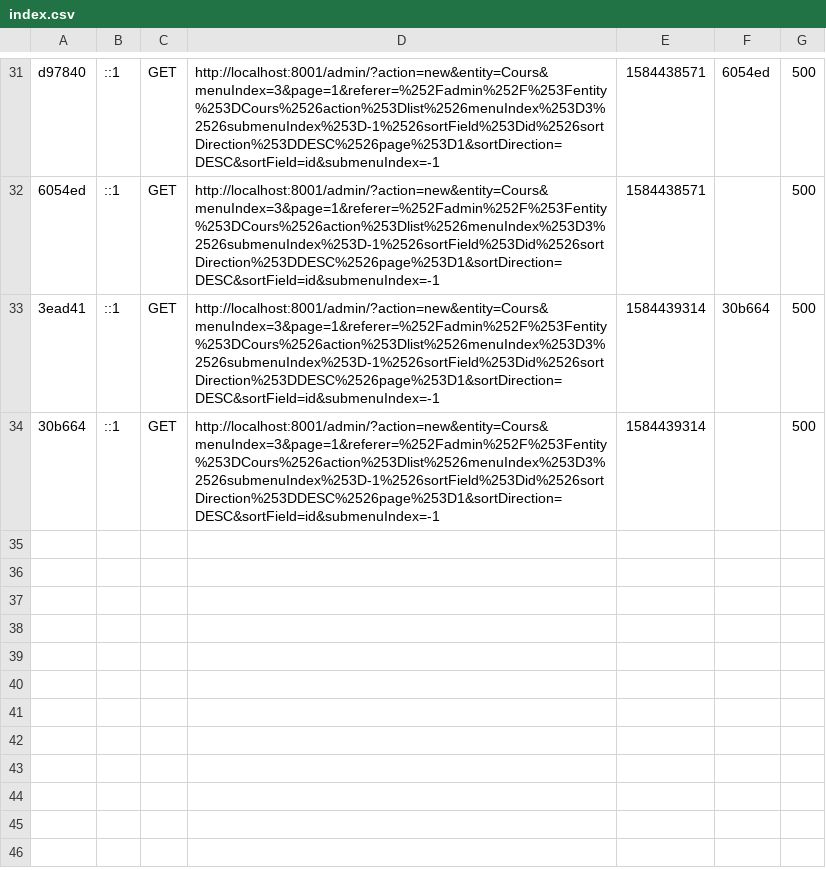
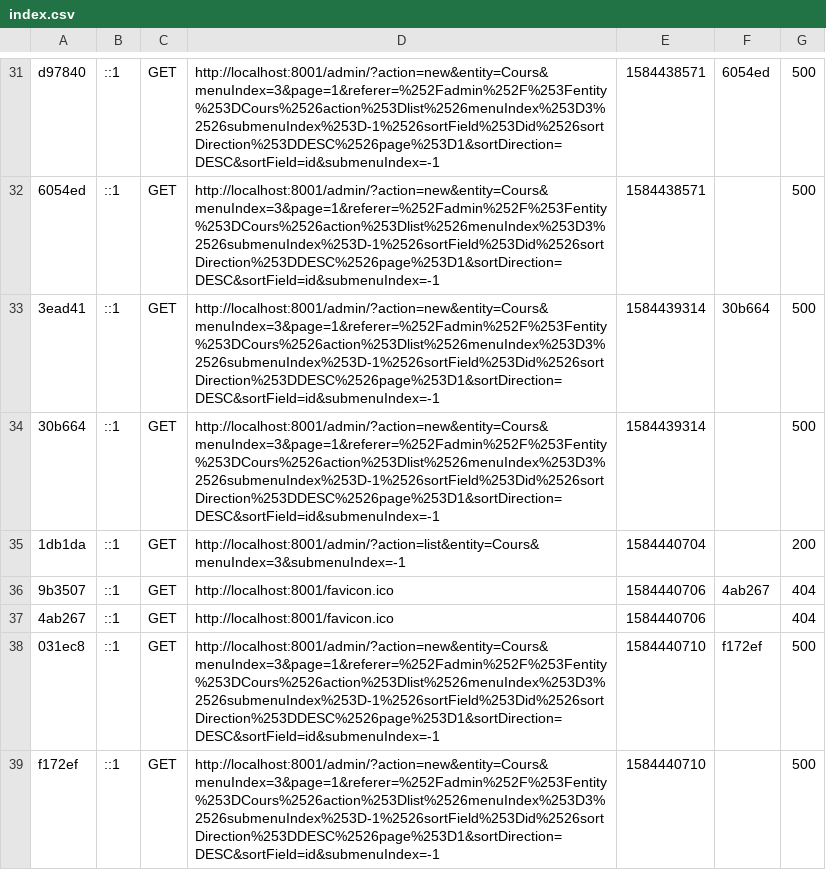
Before and after one commit to nicorch/Projet_AgendaWeb, a CSV file: var/cache/dev/profiler/index.csv, drawn as a sheet; only a part is shown, gaps mark what is left out.

Commit message:
Modification of easy admin interface for Cours, list for type

```diff
--- a/var/cache/dev/profiler/index.csv
+++ b/var/cache/dev/profiler/index.csv
@@ -34 +34,6 @@ d97840,::1,GET,http://localhost:8001/admin/?action=new&entity=Cours&menuIndex=3&
 30b664,::1,GET,http://localhost:8001/admin/?action=new&entity=Cours&menuIndex=3&page=1&referer=%252Fadmin%252F%253Fentity%253DCours%2526action%253Dlist%2526menuIndex%253D3%2526submenuIndex%253D-1%2526sortField%253Did%2526sortDirection%253DDESC%2526page%253D1&sortDirection=DESC&sortField=id&submenuIndex=-1,1584439314,,500
+1db1da,::1,GET,http://localhost:8001/admin/?action=list&entity=Cours&menuIndex=3&submenuIndex=-1,1584440704,,200
+9b3507,::1,GET,http://localhost:8001/favicon.ico,1584440706,4ab267,404
+4ab267,::1,GET,http://localhost:8001/favicon.ico,1584440706,,404
+031ec8,::1,GET,http://localhost:8001/admin/?action=new&entity=Cours&menuIndex=3&page=1&referer=%252Fadmin%252F%253Fentity%253DCours%2526action%253Dlist%2526menuIndex%253D3%2526submenuIndex%253D-1%2526sortField%253Did%2526sortDirection%253DDESC%2526page%253D1&sortDirection=DESC&sortField=id&submenuIndex=-1,1584440710,f172ef,500
+f172ef,::1,GET,http://localhost:8001/admin/?action=new&entity=Cours&menuIndex=3&page=1&referer=%252Fadmin%252F%253Fentity%253DCours%2526action%253Dlist%2526menuIndex%253D3%2526submenuIndex%253D-1%2526sortField%253Did%2526sortDirection%253DDESC%2526page%253D1&sortDirection=DESC&sortField=id&submenuIndex=-1,1584440710,,500
```
Also changed, not shown: 40 other files.
